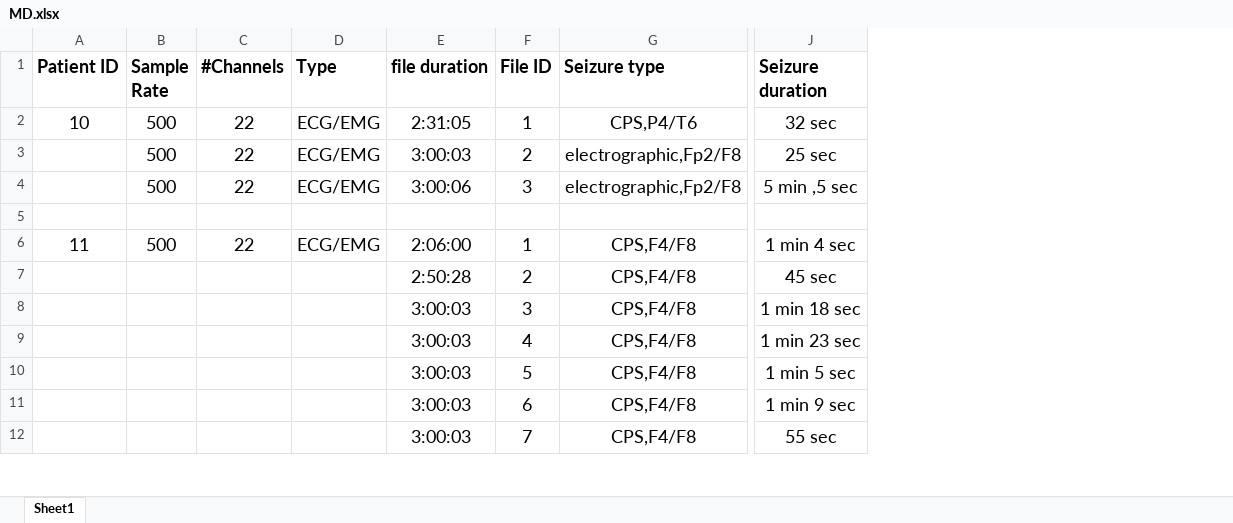
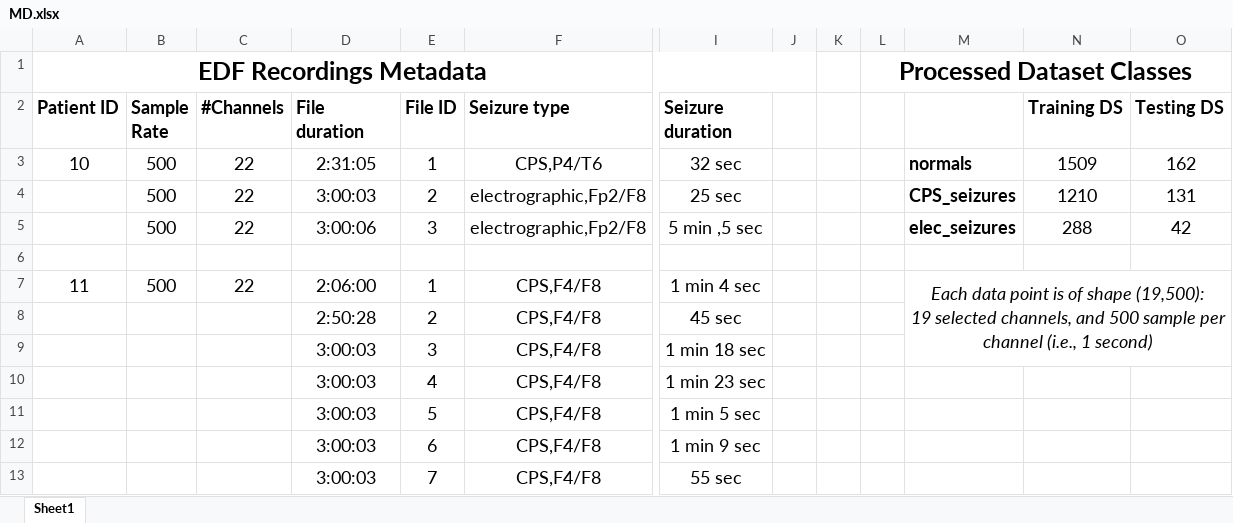
Before and after one commit to Naram-m/Dataset, an Excel workbook: MD.xlsx, sheet Sheet1, drawn as a sheet; only a part is shown, gaps mark what is left out; values as stored, in another font and other column widths than the file's, no borders; removed rows and columns are numbered as before the commit, all else as after; rows hold the shown columns only; ↵ is a line break in a cell; the diff names each change by its address in the sheet, - before the commit and + after, or states it on an @@ line.

Commit message:
Add files via upload

```diff
--- a/MD.xlsx (sheet Sheet1)
+++ b/MD.xlsx (sheet Sheet1)
-column D (Type), rows 2-6: ECG/EMG | ECG/EMG | ECG/EMG |  | ECG/EMG
+column J, empty
+column K, empty
+column L, empty
+column M, rows 3-7: normals | CPS_seizures | elec_seizures |  | Each data point is of shape (19,500): ↵ 19 selected channels, and 500 sample per channel (i.e., 1 second)
+column N (Training DS), rows 3-5: 1509 | 1210 | 288
+column O (Testing DS), rows 3-5: 162 | 131 | 42
+row 1: EDF Recordings Metadata |  |  |  |  |  |  |  |  | Processed Dataset Classes
-D2: file duration
+D2: File duration
```
